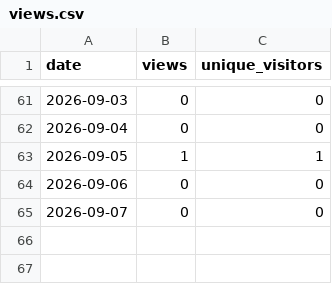
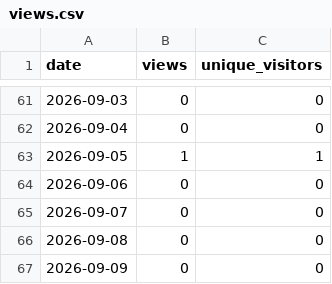
Before and after one commit to munetomoando/kiroku, a CSV file: views.csv, drawn as a sheet; only a part is shown, gaps mark what is left out.

```diff
--- a/views.csv
+++ b/views.csv
@@ -65 +65,3 @@ date,views,unique_visitors
 2026-09-07,0,0
+2026-09-08,0,0
+2026-09-09,0,0
```
Also changed, not shown: clones.csv, stars.csv.
